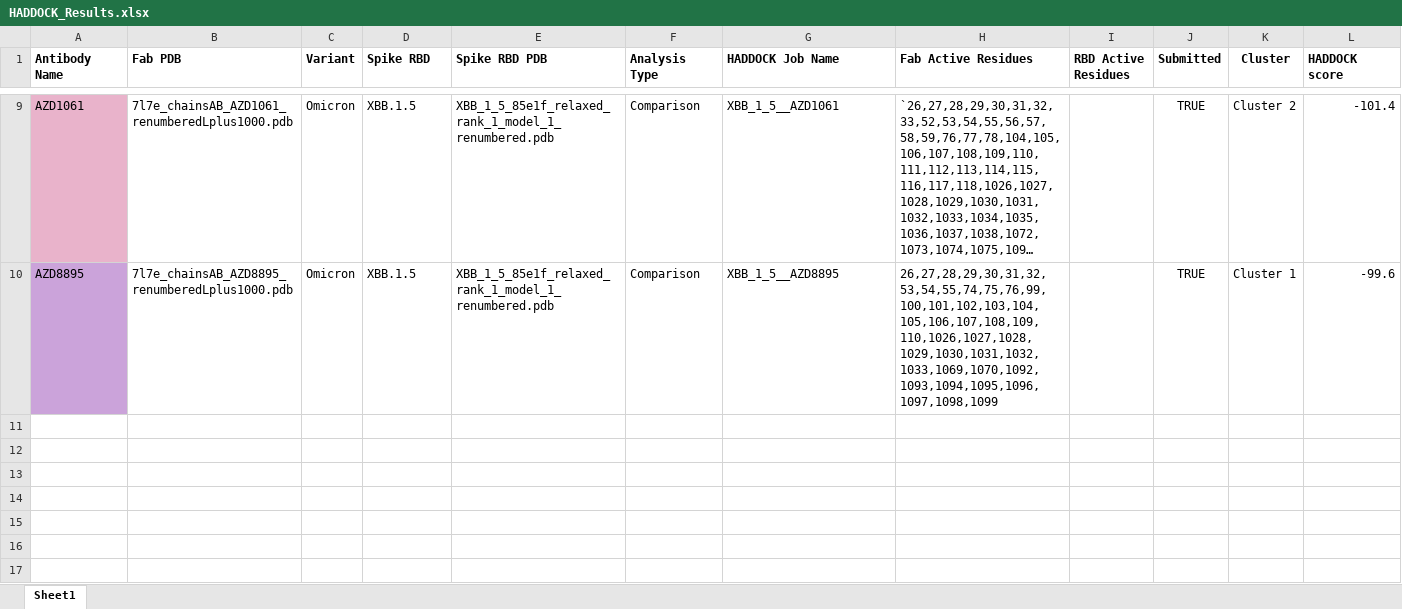
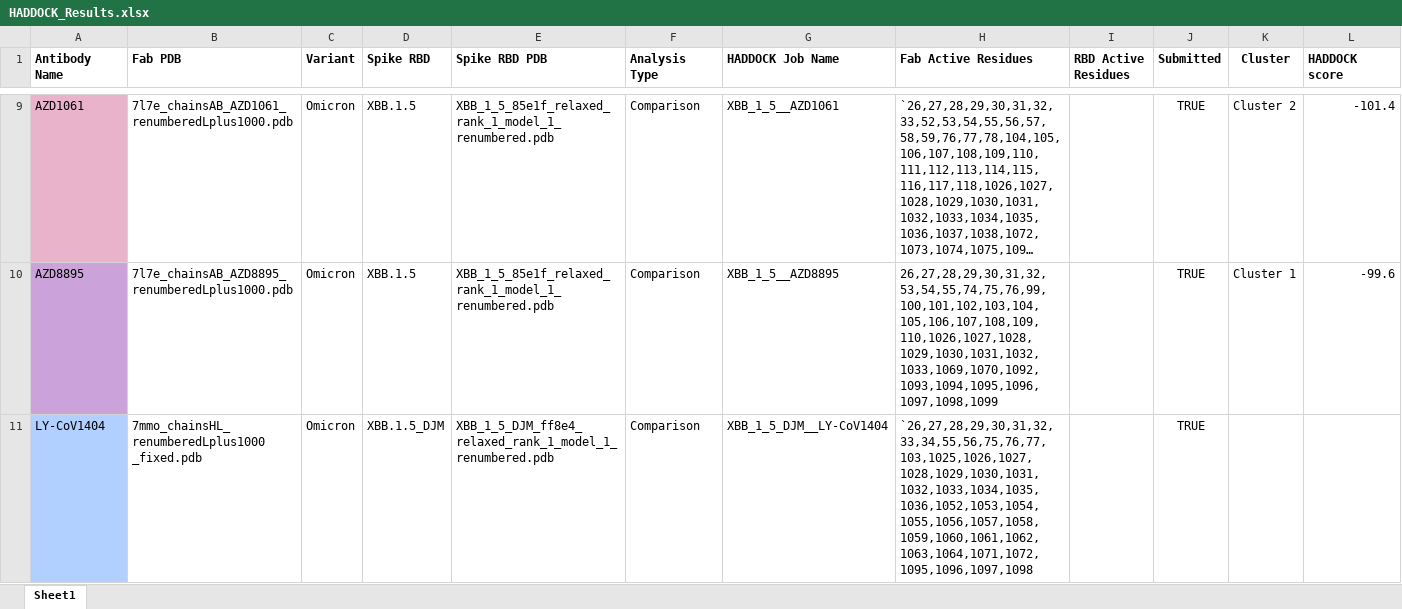
Before and after one commit to colbyford/SARS-CoV-2_B.1.1.529_Spike-RBD_Predictions, an Excel workbook: subvariants/XBB.1_recombination/HADDOCK_Results.xlsx, sheet Sheet1, drawn as a sheet; only a part is shown, gaps mark what is left out; long unchanged cells end in …; values as stored, in another font and other column widths than the file's, no borders; rows hold the shown columns only; the diff covers the shown part only; the diff names each change by its address in the sheet, - before the commit and + after, or states it on an @@ line.

```diff
--- a/subvariants/XBB.1_recombination/HADDOCK_Results.xlsx (sheet Sheet1)
+++ b/subvariants/XBB.1_recombination/HADDOCK_Results.xlsx (sheet Sheet1)
+row 11: LY-CoV1404 | 7mmo_chainsHL_renumberedLplus1000 _fixed.pdb | Omicron | XBB.1.5_DJM | XBB_1_5_DJM_ff8e4_relaxed_rank_1_model_1_renumbered.pdb | Comparison | XBB_1_5_DJM__LY-CoV1404 | `26,27,28,29,30,31,32,33,34,55,56,75,76,77,103,1025,1026,1027,1028,1029,1030,1031,1032,1033,1034,1035,1036,1052,1053,1054,1055,1056,1057,1058,1059,1060,1061,1062,1063,1064,1071,1072,1095,1096,1097,1098 |  | TRUE
```
Also changed, not shown: 2 added rows elsewhere in this sheet, 7 other files.
